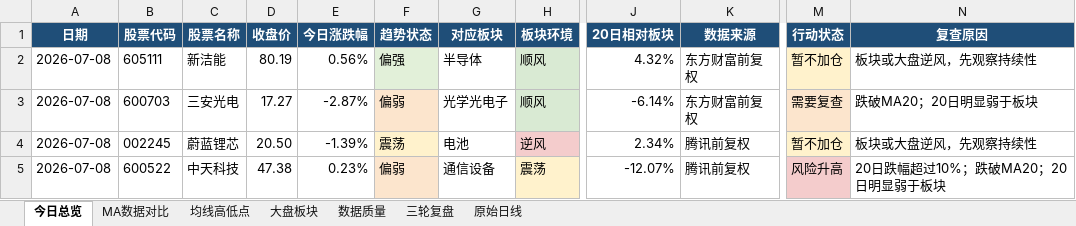
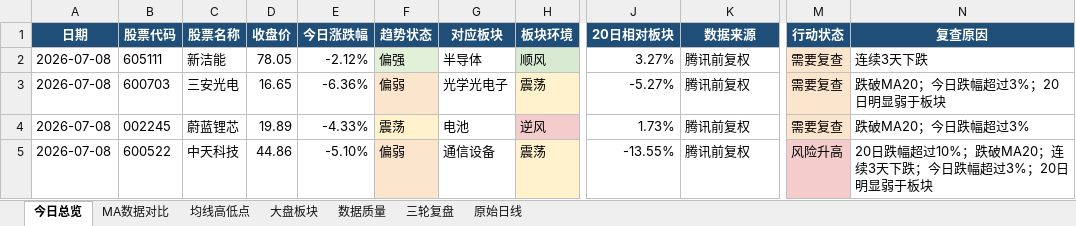
Before and after one commit to ghskb1949/a-share-dashboard, an Excel workbook: codex_daily_observation_2026-07-08.xlsx, sheet 今日总览, drawn as a sheet; only a part is shown, gaps mark what is left out; values as stored, in another font and other column widths than the file's, no borders; the diff names each change by its address in the sheet, - before the commit and + after, or states it on an @@ line.

```diff
--- a/codex_daily_observation_2026-07-08.xlsx (sheet 今日总览)
+++ b/codex_daily_observation_2026-07-08.xlsx (sheet 今日总览)
-D2 (收盘价): 80.19
+D2 (收盘价): 78.05
-E2 (今日涨跌幅): 0.56%
+E2 (今日涨跌幅): -2.12%
-J2 (20日相对板块): 4.32%
+J2 (20日相对板块): 3.27%
-K2:K3 (数据来源): 东方财富前复权
+K2:K3 (数据来源): 腾讯前复权
-M2 (行动状态): 暂不加仓
+M2 (行动状态): 需要复查
-N2 (复查原因): 板块或大盘逆风，先观察持续性
+N2 (复查原因): 连续3天下跌
-D3 (收盘价): 17.27
+D3 (收盘价): 16.65
-E3 (今日涨跌幅): -2.87%
+E3 (今日涨跌幅): -6.36%
-H3 (板块环境): 顺风
+H3 (板块环境): 震荡
-H3 fill: #D9EAD3
+H3 fill: #FFF2CC
-J3 (20日相对板块): -6.14%
+J3 (20日相对板块): -5.27%
-N3 (复查原因): 跌破MA20；20日明显弱于板块
+N3 (复查原因): 跌破MA20；今日跌幅超过3%；20日明显弱于板块
-D4 (收盘价): 20.50
+D4 (收盘价): 19.89
-E4 (今日涨跌幅): -1.39%
+E4 (今日涨跌幅): -4.33%
-J4 (20日相对板块): 2.34%
+J4 (20日相对板块): 1.73%
-M4 (行动状态): 暂不加仓
+M4 (行动状态): 需要复查
-N4 (复查原因): 板块或大盘逆风，先观察持续性
+N4 (复查原因): 跌破MA20；今日跌幅超过3%
-D5 (收盘价): 47.38
+D5 (收盘价): 44.86
-E5 (今日涨跌幅): 0.23%
+E5 (今日涨跌幅): -5.10%
-J5 (20日相对板块): -12.07%
+J5 (20日相对板块): -13.55%
-N5 (复查原因): 20日跌幅超过10%；跌破MA20；20日明显弱于板块
+N5 (复查原因): 20日跌幅超过10%；跌破MA20；连续3天下跌；今日跌幅超过3%；20日明显弱于板块
```
Also changed, not shown: sheet 原始日线, sheet 大盘板块, sheet 均线高低点, sheet MA数据对比, sheet 数据质量, output/codex_daily_observation_2026-07-08.xlsx, 3 other files.
